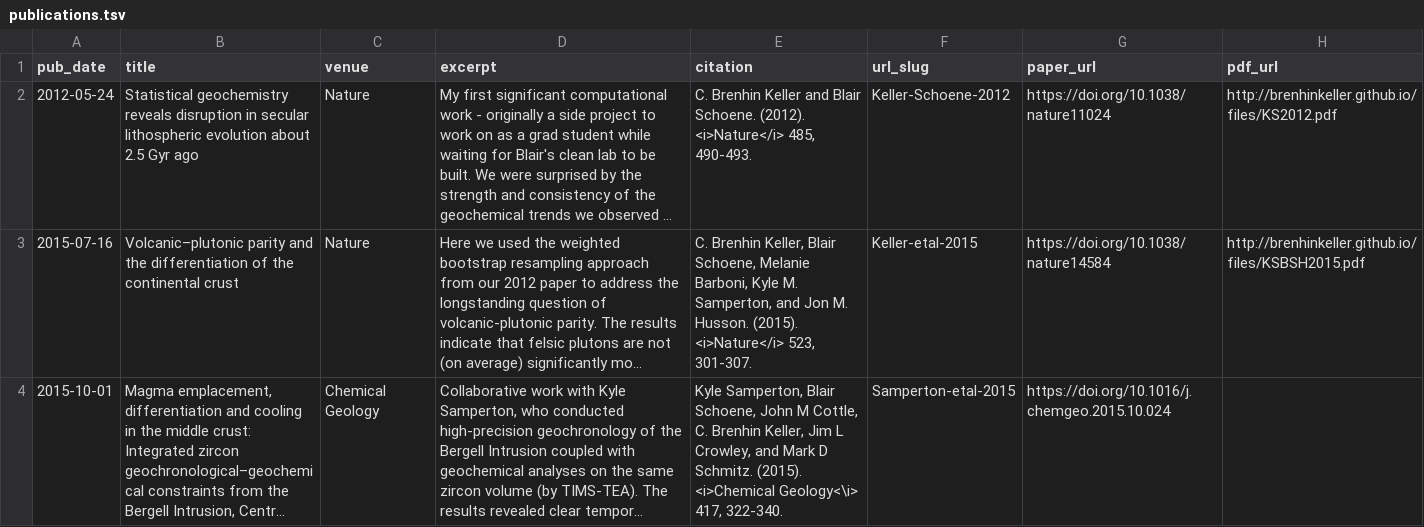
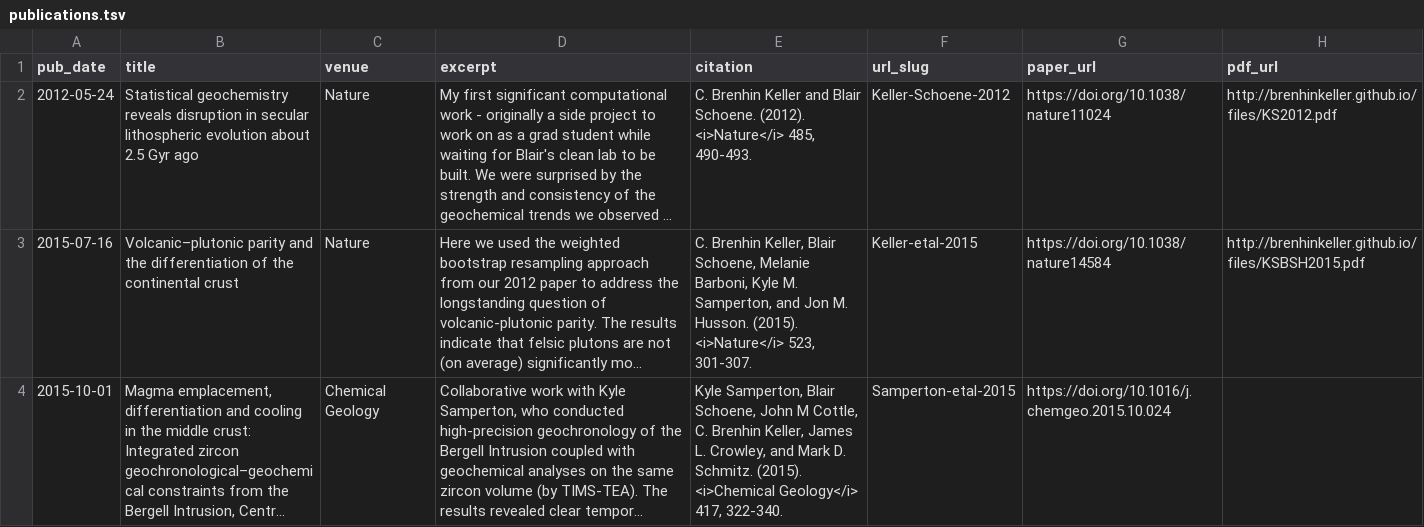
Before and after one commit to nhuvan/nhuvan.github.io, a TSV file: markdown_generator/publications.tsv, drawn as a sheet; long unchanged cells end in …; the diff names each change by its address in the sheet, - before the commit and + after, or states it on an @@ line.

Commit message:
Adjust publication layout

```diff
--- a/markdown_generator/publications.tsv
+++ b/markdown_generator/publications.tsv
-E4 (citation): …Brenhin Keller, Jim L Crowley, and Mark D Schmitz. (2015). <i>Chemical Geology<\i> 417, 322-340.
+E4 (citation): …Brenhin Keller, James L. Crowley, and Mark D. Schmitz. (2015). <i>Chemical Geology</i> 417, 322-340.
```
Also changed, not shown: 4 other files.
